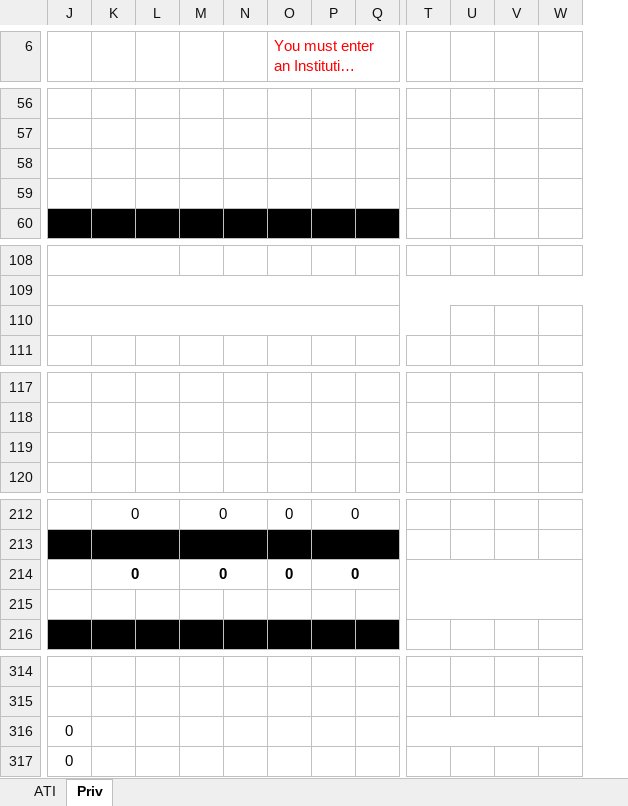
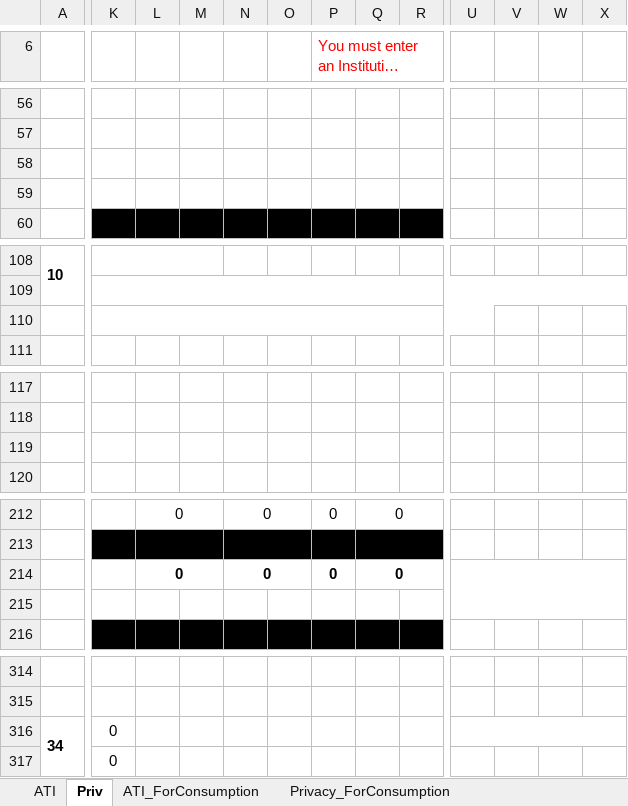
Before and after one commit to PatLittle/ATI-Parse, an Excel workbook: 2025-2026/2025-26 Statistical Reports.xlsx, sheet Priv, drawn as a sheet; only a part is shown, gaps mark what is left out; long unchanged cells end in …; values as stored, in another font and other column widths than the file's, no borders; charts and pictures not drawn; removed rows and columns are numbered as before the commit, all else as after; the diff covers the shown part only; the diff names each change by its address in the sheet, - before the commit and + after, or states it on an @@ line.

```diff
--- a/2025-2026/2025-26 Statistical Reports.xlsx (sheet Priv)
+++ b/2025-2026/2025-26 Statistical Reports.xlsx (sheet Priv)
@@ sheet tab unhidden: ATI_ForConsumption @@
@@ sheet tab unhidden: Privacy_ForConsumption @@
+column A, row 108: 10; row 316: 34
-column T, empty
+column X, empty
-J110:T110 merged
+K110:U110 merged
+U214:Z215 merged
+U316:Z316 merged
```
Also changed, not shown: 2 edited cells and merged cells elsewhere in this sheet, sheet ATI, formulas that keep their value, charts or pictures.
